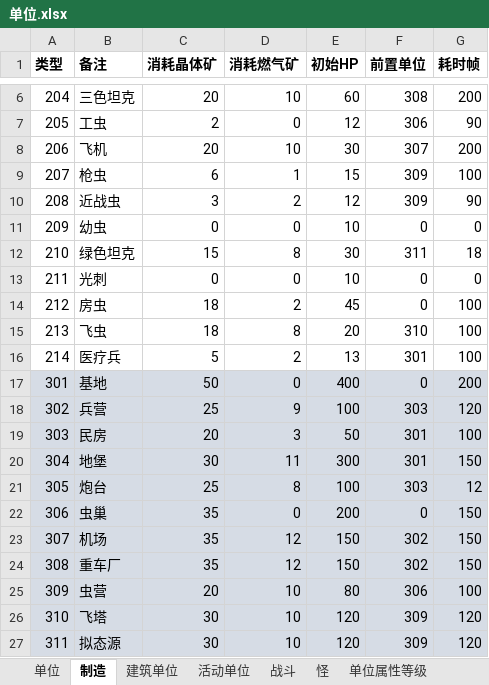
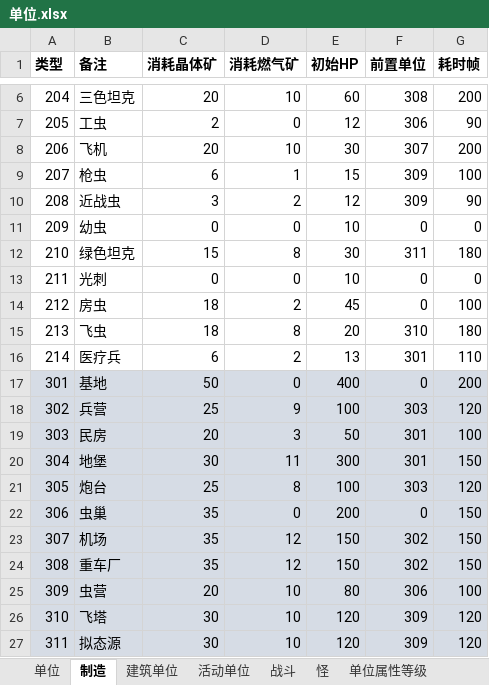
Before and after one commit to 544898458/Iocp20Coroutine, an Excel workbook: Iocp20Coroutine/表/单位.xlsx, sheet 制造, drawn as a sheet; only a part is shown, gaps mark what is left out; values as stored, in another font and other column widths than the file's, no borders; the diff names each change by its address in the sheet, - before the commit and + after, or states it on an @@ line.

```diff
--- a/Iocp20Coroutine/表/单位.xlsx (sheet 制造)
+++ b/Iocp20Coroutine/表/单位.xlsx (sheet 制造)
-G12 (耗时帧): 18
+G12 (耗时帧): 180
-G15 (耗时帧): 100
+G15 (耗时帧): 180
-C16 (消耗晶体矿): 5
+C16 (消耗晶体矿): 6
-G16 (耗时帧): 100
+G16 (耗时帧): 110
-G21 (耗时帧): 12
+G21 (耗时帧): 120
```
Also changed, not shown: sheet 建筑单位, 5 other files.
